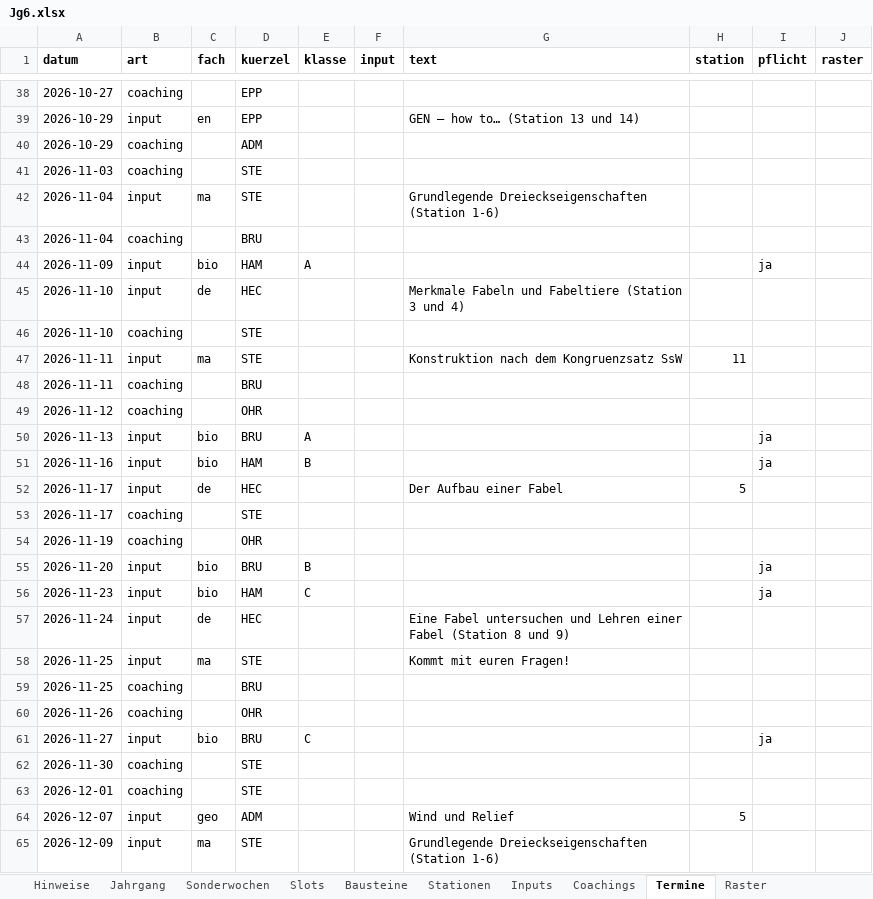
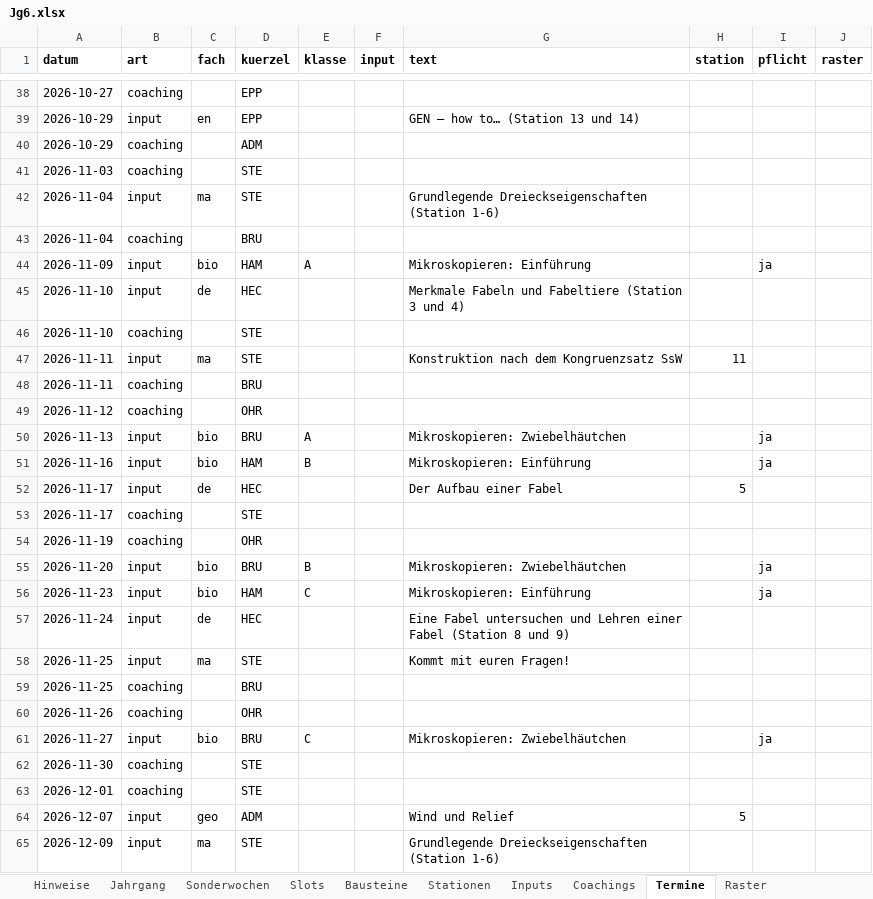
Before and after one commit to smt-esz/soul-companion, an Excel workbook: content/jahrgaenge/Jg6.xlsx, sheet Termine, drawn as a sheet; only a part is shown, gaps mark what is left out; values as stored, in another font and other column widths than the file's, no borders; the diff names each change by its address in the sheet, - before the commit and + after, or states it on an @@ line.

```diff
--- a/content/jahrgaenge/Jg6.xlsx (sheet Termine)
+++ b/content/jahrgaenge/Jg6.xlsx (sheet Termine)
-G44 (text): (empty)
+G44 (text): Mikroskopieren: Einführung
-G50 (text): (empty)
+G50 (text): Mikroskopieren: Zwiebelhäutchen
-G51 (text): (empty)
+G51 (text): Mikroskopieren: Einführung
-G55 (text): (empty)
+G55 (text): Mikroskopieren: Zwiebelhäutchen
-G56 (text): (empty)
+G56 (text): Mikroskopieren: Einführung
-G61 (text): (empty)
+G61 (text): Mikroskopieren: Zwiebelhäutchen
```
Also changed, not shown: 1 other file.
